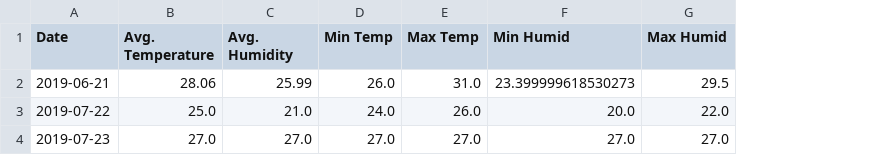
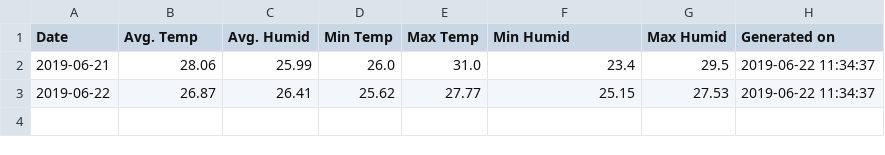
Before and after one commit to usefulmana/IoT---Assignment-I---Green-House-Monitor, a CSV file: detailed_data.csv, drawn as a sheet; removed rows and columns are numbered as before the commit, all else as after; the diff names each change by its address in the sheet, - before the commit and + after, or states it on an @@ line.

Commit message:
Round up detailed_data.csv data

```diff
--- a/detailed_data.csv
+++ b/detailed_data.csv
+column H (Generated on), row 2: 2019-06-22 11:34:37
-B1: Avg. Temperature
+B1: Avg. Temp
-C1: Avg. Humidity
+C1: Avg. Humid
-F2 (Min Humid): 23.399999618530273
+F2 (Min Humid): 23.4
-row 3: 2019-07-22 | 25.0 | 21.0 | 24.0 | 26.0 | 20.0 | 22.0
-row 4: 2019-07-23 | 27.0 | 27.0 | 27.0 | 27.0 | 27.0 | 27.0
+row 3: 2019-06-22 | 26.87 | 26.41 | 25.62 | 27.77 | 25.15 | 27.53 | 2019-06-22 11:34:37
```
Also changed, not shown: 3 other files.
